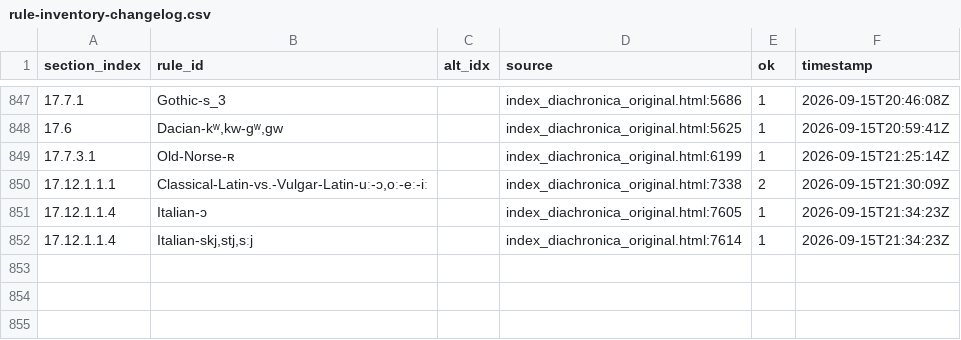
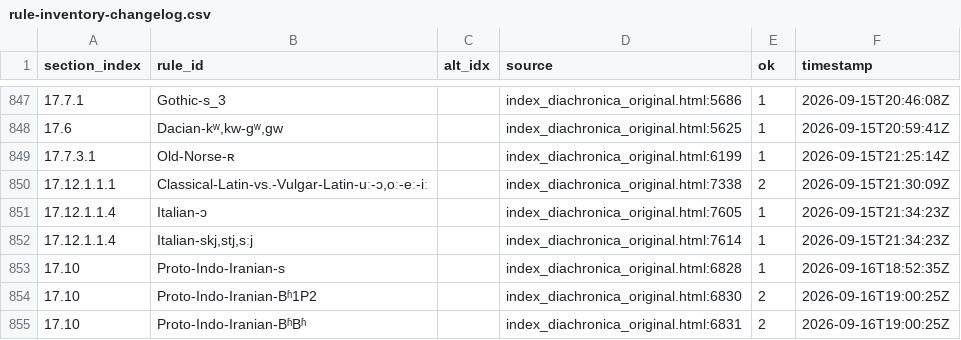
Before and after one commit to Pappa/conlanger, a CSV file: .scratch/rule-index/inventory/rule-inventory-changelog.csv, drawn as a sheet; only a part is shown, gaps mark what is left out.

```diff
--- a/.scratch/rule-index/inventory/rule-inventory-changelog.csv
+++ b/.scratch/rule-index/inventory/rule-inventory-changelog.csv
@@ -852 +852,4 @@ section_index,rule_id,alt_idx,source,ok,timestamp
 17.12.1.1.4,"Italian-skj,stj,sːj",,index_diachronica_original.html:7614,1,2026-09-15T21:34:23Z
+17.10,Proto-Indo-Iranian-s,,index_diachronica_original.html:6828,1,2026-09-16T18:52:35Z
+17.10,Proto-Indo-Iranian-Bʱ1P2,,index_diachronica_original.html:6830,2,2026-09-16T19:00:25Z
+17.10,Proto-Indo-Iranian-BʱBʱ,,index_diachronica_original.html:6831,2,2026-09-16T19:00:25Z
```
Also changed, not shown: .scratch/rule-index/inventory/error_clusters/expected_underscore_errors.csv, .scratch/rule-index/inventory/error_clusters/unknown_character_errors.csv, 11 other files.
